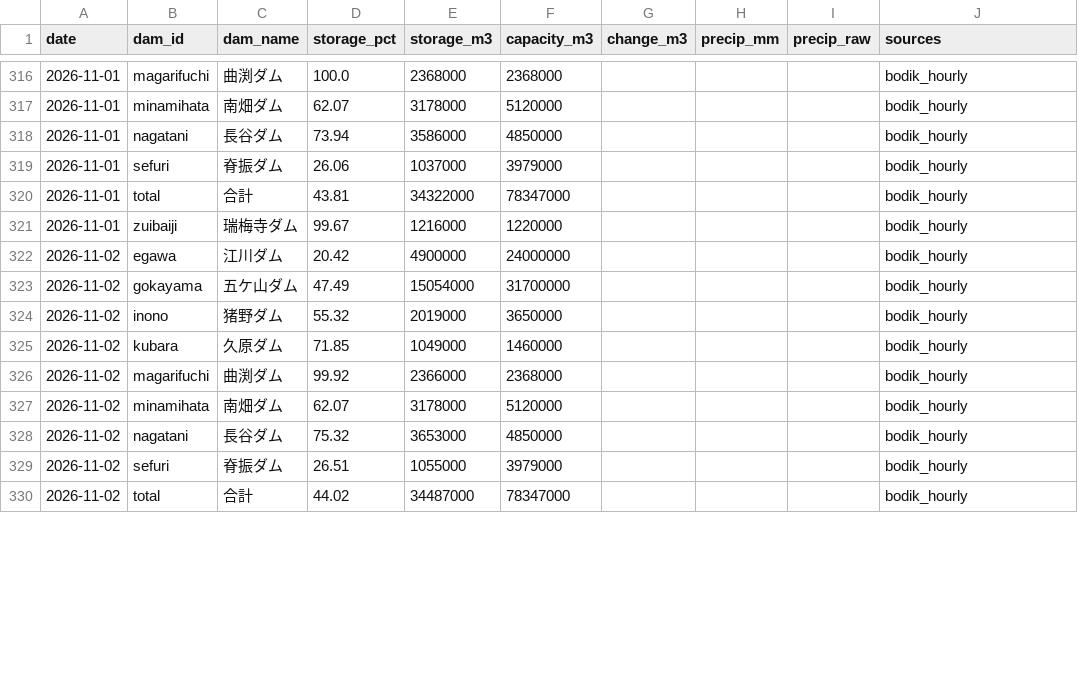
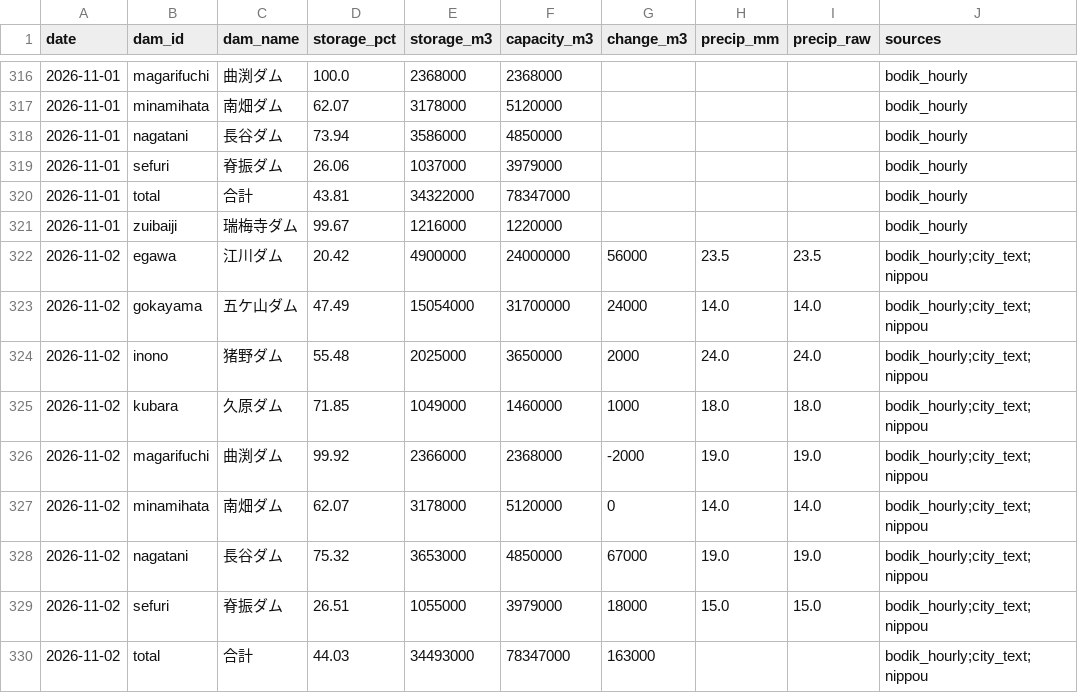
Before and after one commit to yohei-washizaki/fukuoka-dam-outlook, a CSV file: data/normalized/dam_storage.csv, drawn as a sheet; only a part is shown, gaps mark what is left out; the diff covers the shown part only.

```diff
--- a/data/normalized/dam_storage.csv
+++ b/data/normalized/dam_storage.csv
@@ -321,10 +321,10 @@ date,dam_id,dam_name,storage_pct,storage_m3,capacity_m3,change_m3,precip_mm,prec
 2026-11-01,zuibaiji,瑞梅寺ダム,99.67,1216000,1220000,,,,bodik_hourly
-2026-11-02,egawa,江川ダム,20.42,4900000,24000000,,,,bodik_hourly
-2026-11-02,gokayama,五ケ山ダム,47.49,15054000,31700000,,,,bodik_hourly
-2026-11-02,inono,猪野ダム,55.32,2019000,3650000,,,,bodik_hourly
-2026-11-02,kubara,久原ダム,71.85,1049000,1460000,,,,bodik_hourly
-2026-11-02,magarifuchi,曲渕ダム,99.92,2366000,2368000,,,,bodik_hourly
-2026-11-02,minamihata,南畑ダム,62.07,3178000,5120000,,,,bodik_hourly
-2026-11-02,nagatani,長谷ダム,75.32,3653000,4850000,,,,bodik_hourly
-2026-11-02,sefuri,脊振ダム,26.51,1055000,3979000,,,,bodik_hourly
-2026-11-02,total,合計,44.02,34487000,78347000,,,,bodik_hourly
+2026-11-02,egawa,江川ダム,20.42,4900000,24000000,56000,23.5,23.5,bodik_hourly;city_text;nippou
+2026-11-02,gokayama,五ケ山ダム,47.49,15054000,31700000,24000,14.0,14.0,bodik_hourly;city_text;nippou
+2026-11-02,inono,猪野ダム,55.48,2025000,3650000,2000,24.0,24.0,bodik_hourly;city_text;nippou
+2026-11-02,kubara,久原ダム,71.85,1049000,1460000,1000,18.0,18.0,bodik_hourly;city_text;nippou
+2026-11-02,magarifuchi,曲渕ダム,99.92,2366000,2368000,-2000,19.0,19.0,bodik_hourly;city_text;nippou
+2026-11-02,minamihata,南畑ダム,62.07,3178000,5120000,0,14.0,14.0,bodik_hourly;city_text;nippou
+2026-11-02,nagatani,長谷ダム,75.32,3653000,4850000,67000,19.0,19.0,bodik_hourly;city_text;nippou
+2026-11-02,sefuri,脊振ダム,26.51,1055000,3979000,18000,15.0,15.0,bodik_hourly;city_text;nippou
+2026-11-02,total,合計,44.03,34493000,78347000,163000,,,bodik_hourly;city_text;nippou
```
Also changed, not shown: 4 edited cells elsewhere in this file, data/normalized/dam_storage_excl.csv, data/normalized/distribution.csv, 5 other files.
